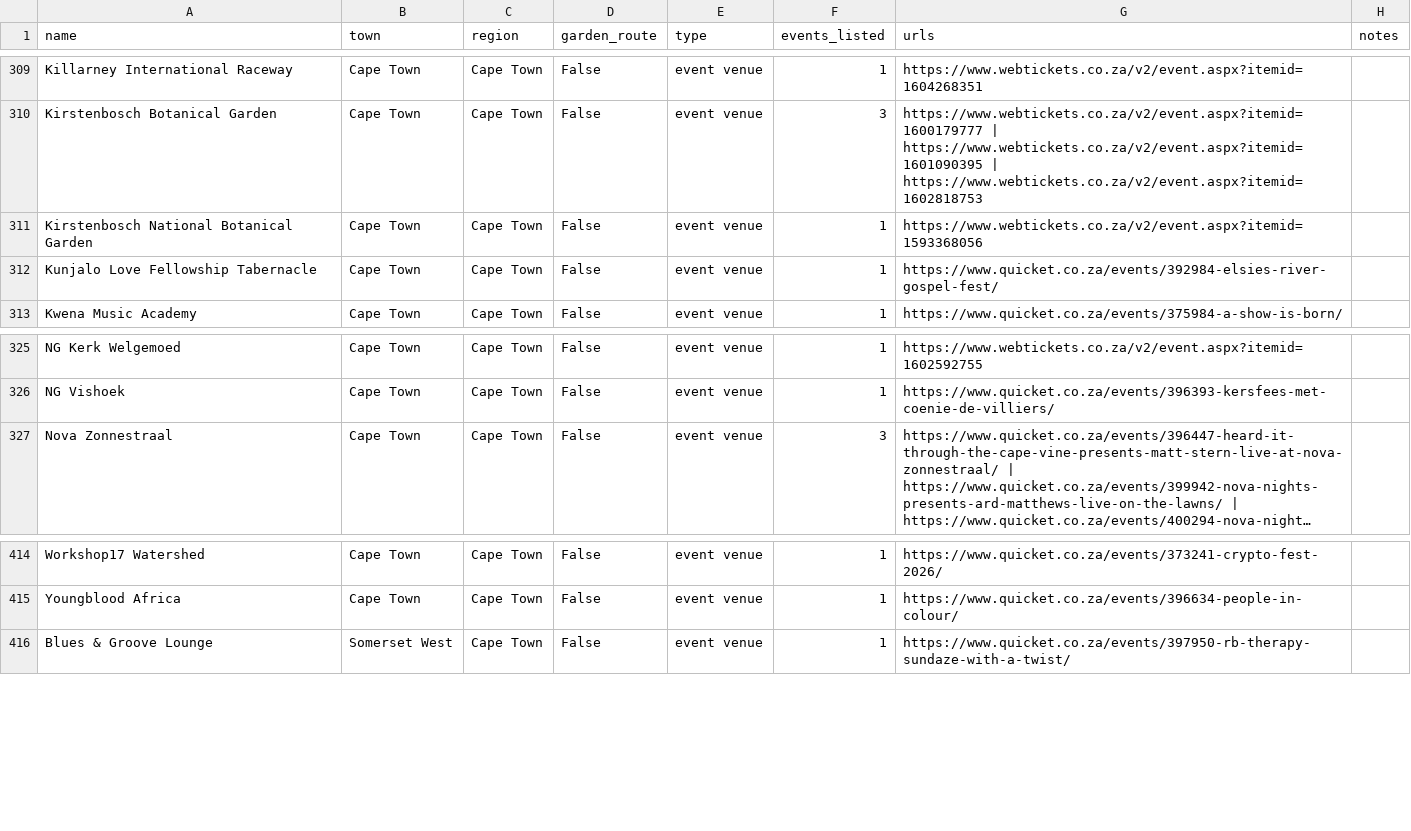
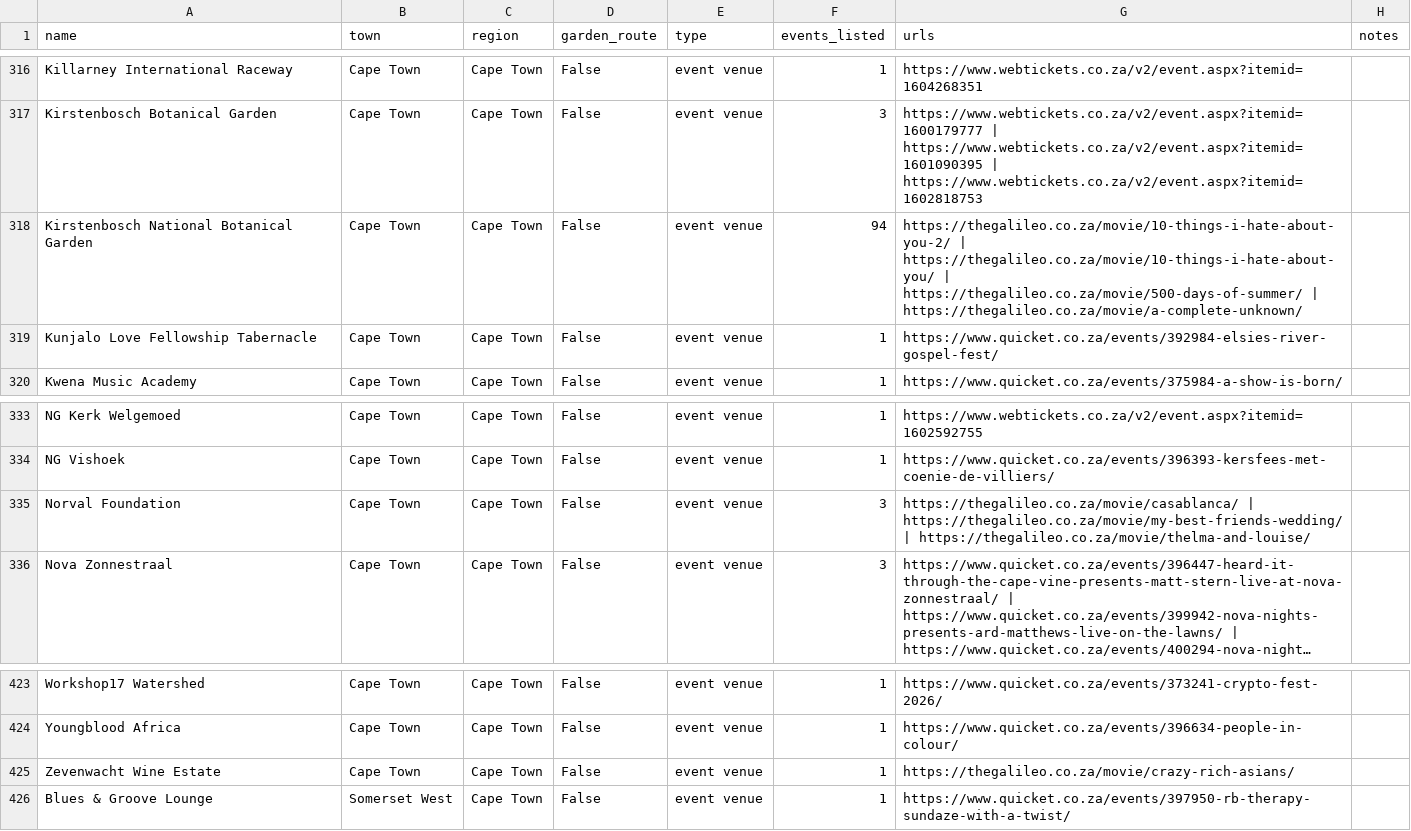
Before and after one commit to christopherAlberts/garden-route-events, a CSV file: tools/venues.csv, drawn as a sheet; only a part is shown, gaps mark what is left out; long unchanged cells end in …; addresses are those after the commit; the diff covers the shown part only; the diff names each change by its address in the sheet, - before the commit and + after, or states it on an @@ line.

Commit message:
Film & outdoor cinema category; Galileo Open Air Cinema 2026/27 season (138 screenings); Halloween @ Old Nick open-air movie; Out of Mined screening; Blue Shed movies moved to film

```diff
--- a/tools/venues.csv
+++ b/tools/venues.csv
-F318 (events_listed): 1
+F318 (events_listed): 94
-G318 (urls): https://www.webtickets.co.za/v2/event.aspx?itemid=1593368056
+G318 (urls): https://thegalileo.co.za/movie/10-things-i-hate-about-you-2/ | https://thegalileo.co.za/movie/10-things-i-hate-about-you/ | https://thegalileo.co.za/movie/500-days-of-summer/ | https://thegalileo.co.za/movie/a-complete-unknown/
+row 335: Norval Foundation | Cape Town | Cape Town | False | event venue | 3 | https://thegalileo.co.za/movie/casablanca/ | https://thegalileo.co.za/movie/my-best-friends-wedding/ | https://thegalileo.co.za/movie/thelma-and-louise/
+row 425: Zevenwacht Wine Estate | Cape Town | Cape Town | False | event venue | 1 | https://thegalileo.co.za/movie/crazy-rich-asians/
```
Also changed, not shown: 18 added rows and 2 edited cells elsewhere in this file, 13 other files.
